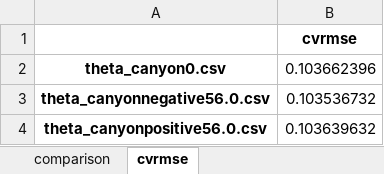
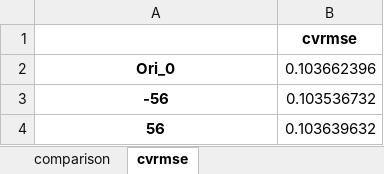
Before and after one commit to xixihaha1995/VCWG_EP_Experiments, an Excel workbook: A_prepost_processing/sensitivity_saving/CAPITOUL/NoCoolingTheta_canyon/NoCoolingTheta_canyon_sensitivity_analysis.xlsx, sheet cvrmse, drawn as a sheet; values as stored, in another font and other column widths than the file's, no borders; the diff names each change by its address in the sheet, - before the commit and + after, or states it on an @@ line.

```diff
--- a/A_prepost_processing/sensitivity_saving/CAPITOUL/NoCoolingTheta_canyon/NoCoolingTheta_canyon_sensitivity_analysis.xlsx (sheet cvrmse)
+++ b/A_prepost_processing/sensitivity_saving/CAPITOUL/NoCoolingTheta_canyon/NoCoolingTheta_canyon_sensitivity_analysis.xlsx (sheet cvrmse)
-A2: theta_canyon0.csv
+A2: Ori_0
-A3: theta_canyonnegative56.0.csv
+A3: -56
-A4: theta_canyonpositive56.0.csv
+A4: 56
```
Also changed, not shown: A_prepost_processing/sensitivity_saving/CAPITOUL/cooling/cooling_sensitivity_analysis.xlsx, 12 other files.
